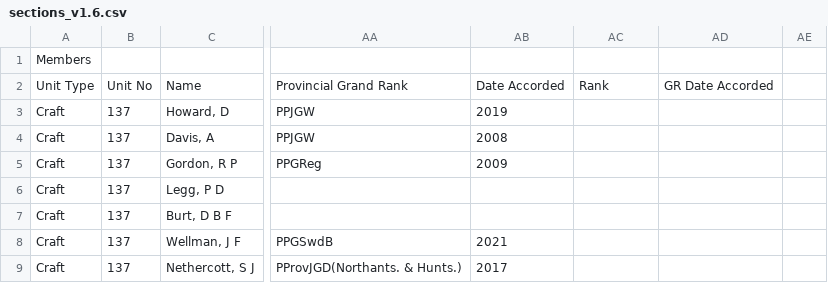
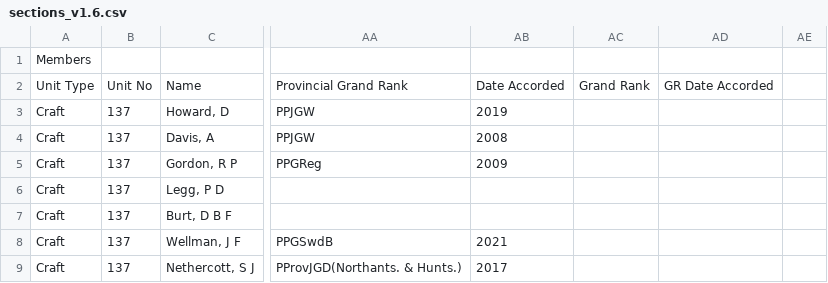
Before and after one commit to webpurity-dev/masonic-calendar, a CSV file: document/data/sections_v1.6.csv, drawn as a sheet; only a part is shown, gaps mark what is left out; the diff names each change by its address in the sheet, - before the commit and + after, or states it on an @@ line.

```diff
--- a/document/data/sections_v1.6.csv
+++ b/document/data/sections_v1.6.csv
-AC2: Rank
+AC2: Grand Rank
```
Also changed, not shown: 4 other files.
